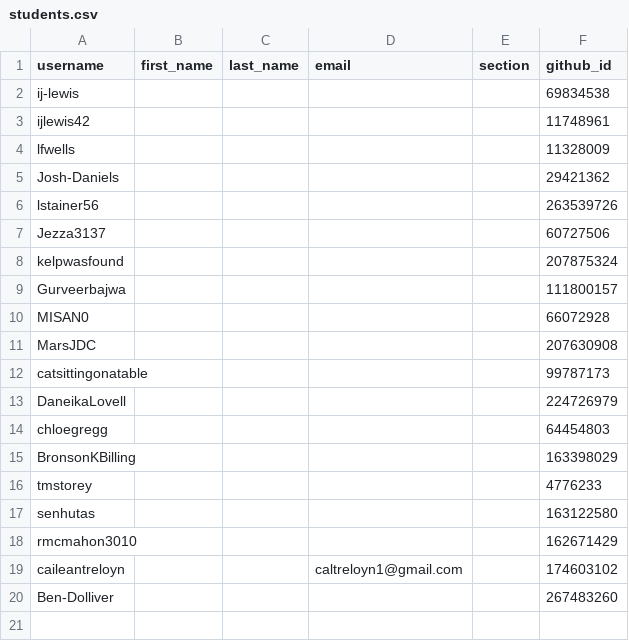
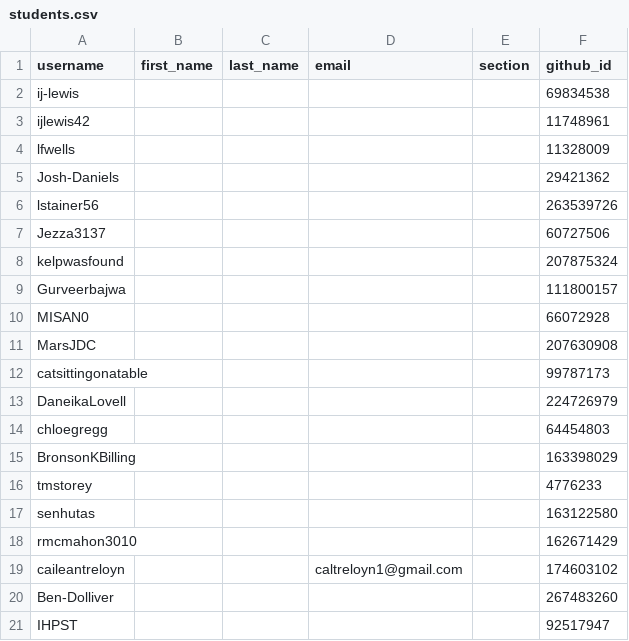
Before and after one commit to utas-kit307/classroom50, a CSV file: kit307-2026/students.csv, drawn as a sheet; the diff names each change by its address in the sheet, - before the commit and + after, or states it on an @@ line.

Commit message:
[Classroom 50] Add student: kit307-2026/IHPST

```diff
--- a/kit307-2026/students.csv
+++ b/kit307-2026/students.csv
+row 21: IHPST |  |  |  |  | 92517947
```
